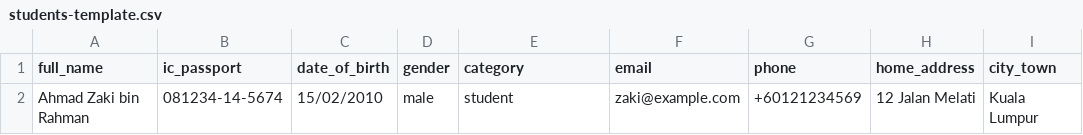
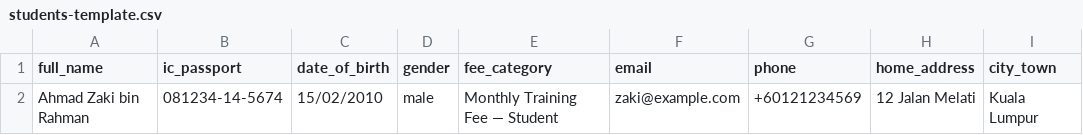
Before and after one commit to SKKIM5242/malaysia-iko-gojuryu-kata-competition, a CSV file: public/students-template.csv, drawn as a sheet; only a part is shown; the diff names each change by its address in the sheet, - before the commit and + after, or states it on an @@ line.

Commit message:
Class Billing: fee category now lists all active fee plans
Students previously had a coarse student/adult category. Add
students.fee_plan_id (nullable FK to fee_plans, old category column left
untouched for existing data) and switch the Add/Edit Student form, listing
table, enrollments tab, CSV template, and bulk upload to resolve against the
real fee plan catalog instead of a hardcoded two-value split.

```diff
--- a/public/students-template.csv
+++ b/public/students-template.csv
-E1: category
+E1: fee_category
-E2 (fee_category): student
+E2 (fee_category): Monthly Training Fee — Student
```
Also changed, not shown: 4 other files.
